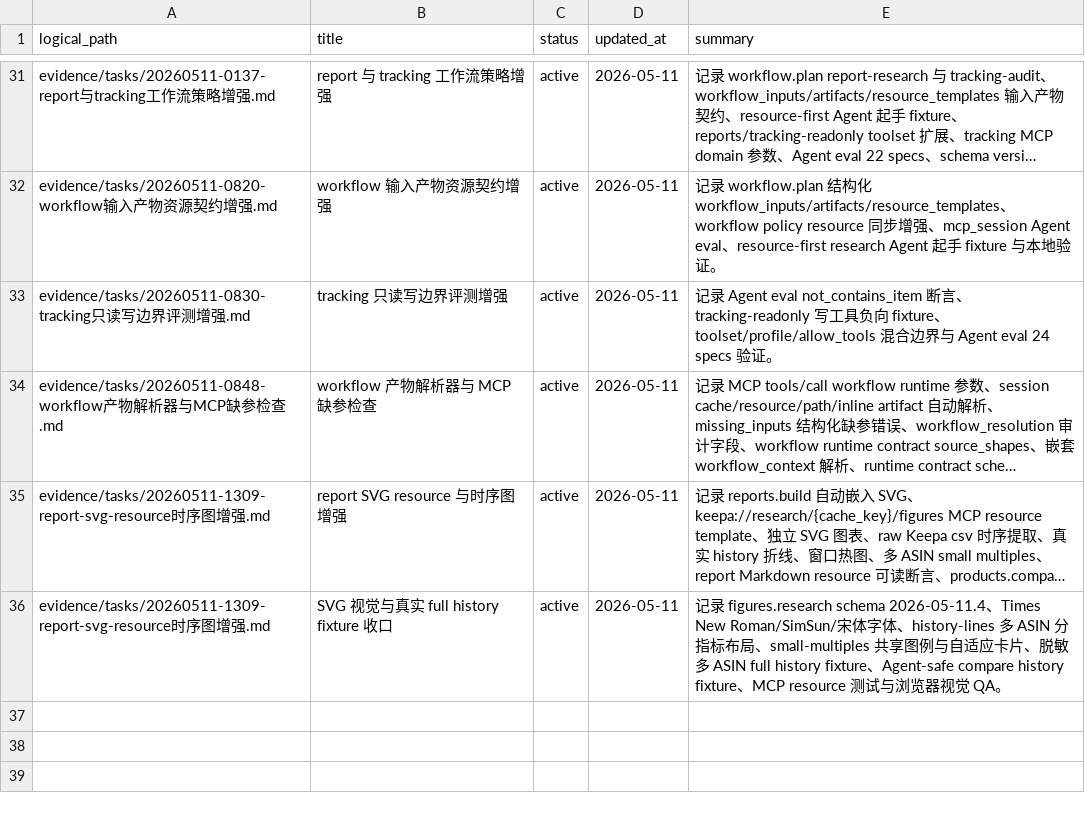
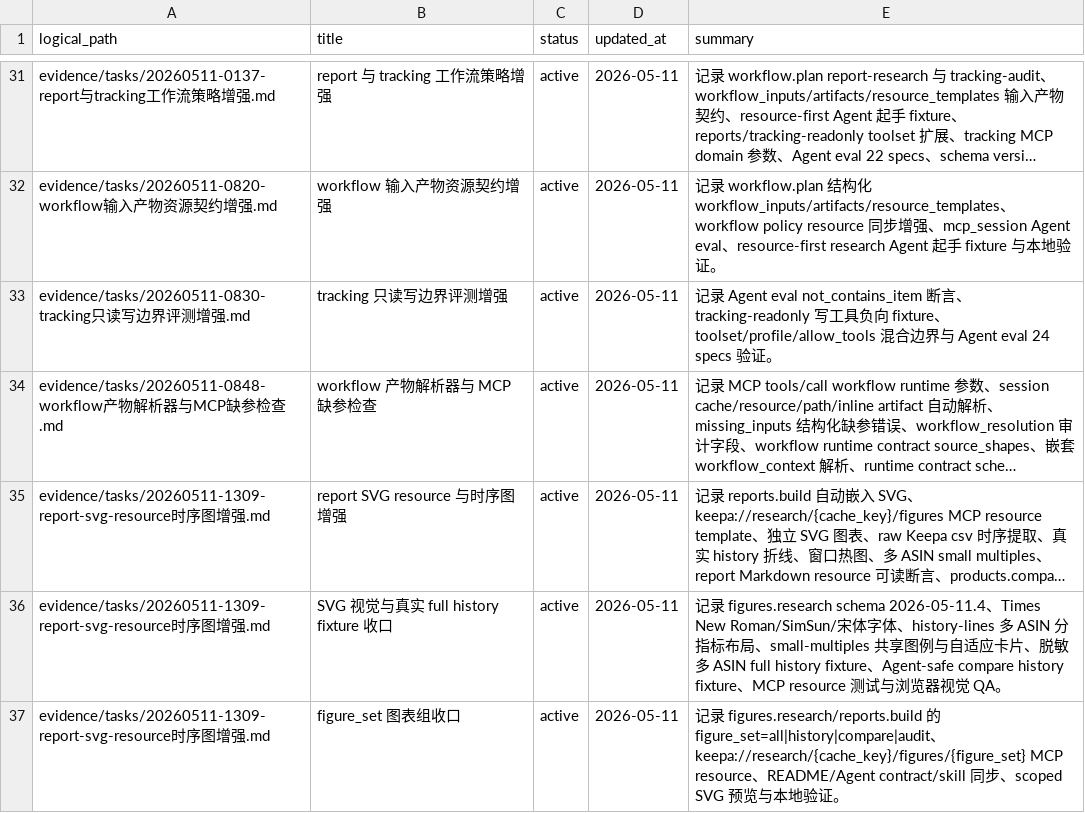
Before and after one commit to cuNuo/Keepa-cli, a CSV file: evidence/manifest.csv, drawn as a sheet; only a part is shown, gaps mark what is left out; long unchanged cells end in …; the diff names each change by its address in the sheet, - before the commit and + after, or states it on an @@ line.

Commit message:
Add scoped agent figure resources

```diff
--- a/evidence/manifest.csv
+++ b/evidence/manifest.csv
+row 37: evidence/tasks/20260511-1309-report-svg-resource时序图增强.md | figure_set 图表组收口 | active | 2026-05-11 | 记录 figures.research/reports.build 的 figure_set=all|history|compare|audit、keepa://research/{cache_key}/figures/{figure_set} MCP resource、README/Agent contract/skill 同步、scoped SVG 预览与本地验证。
```
Also changed, not shown: 14 other files.
